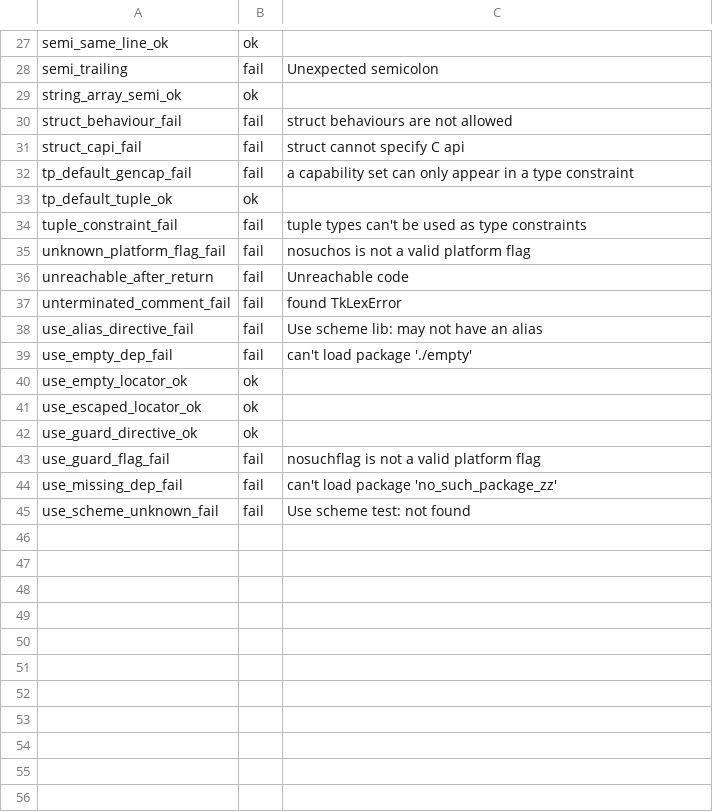
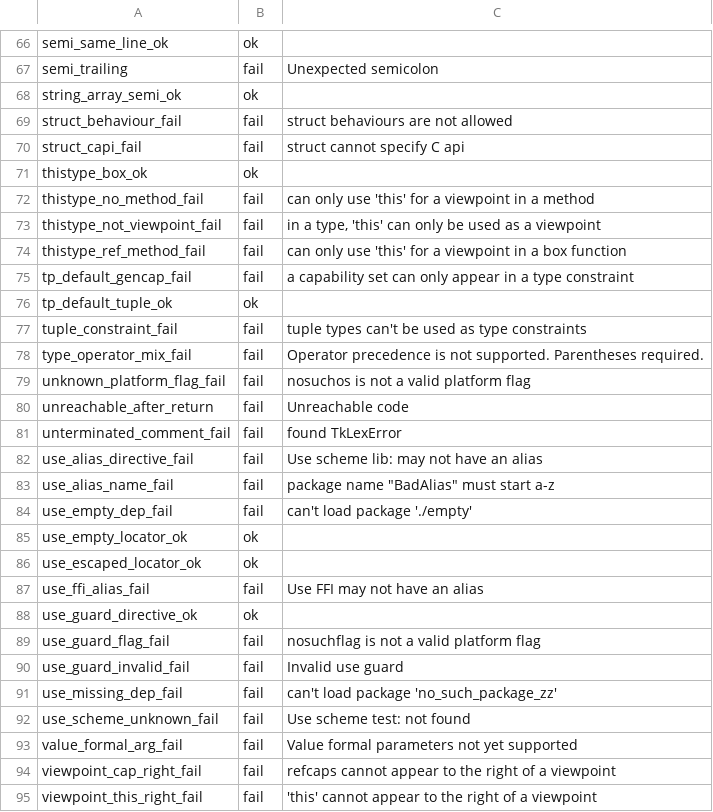
Before and after one commit to contact-red/pony-lsp2, a TSV file: tools/checker/probes/expected.tsv, drawn as a sheet; only a part is shown, gaps mark what is left out; the diff covers the shown part only; the diff names each change by its address in the sheet, - before the commit and + after, or states it on an @@ line.

Commit message:
Port the rest of ponyc's syntax pass
Decided by Red: slice 0 ends at the whole syntax pass, not at the
rules the corpus can score. The port adds the name rules from
ast/id.c with each position's spec — casing, underscores, ticks,
dontcare — replacing the bare underscore check; this-as-viewpoint and
its box-method rules; the viewpoint right-hand bans; underscore
nominals; match completeness; the operator-precedence rule for
expressions and its union-intersection form for types; value formal
parameters and compile-time expressions, with ponyc's apply-method
note; bare capabilities as types; local and embed rules; lambda
return capabilities, this-captures, and typed-but-valueless captures;
method docstring placement and function return capabilities; the full
ifdef and use-guard condition shapes, subsuming the flag scan; use
aliases on FFI uses and package-name rules on the others; FFI named
arguments; the return-in-body and constructor-value clauses; the
nosupertype provides ban; and annotation placement, including the
c_api annotation's four export rules.

Every rule verified byte-identical against ponyc case by case —
against the built main compiler where a rule postdates the 0.69.1
release binary, which the c_api annotation rules do; the corpus's
nine Export-annotation cases sit excluded as invalid for exactly that
skew. Forty-five new probe fixtures pin the new families both ways.
The checker now catches all 130 corpus rejections ponyc makes at
parse or syntax — the open caveat the design carried — at 732 of
1,384 with nothing accepted by ponyc and rejected here, and the
message and column oracles widen to 43 and 109 checked messages, no
drift. The one piece beyond the boundary is the package-docstring
rule, which ponyc makes in its sugar pass; the README and design
record it.

```diff
--- a/tools/checker/probes/expected.tsv
+++ b/tools/checker/probes/expected.tsv
+row 71: thistype_box_ok | ok
+row 72: thistype_no_method_fail | fail | can only use 'this' for a viewpoint in a method
+row 73: thistype_not_viewpoint_fail | fail | in a type, 'this' can only be used as a viewpoint
+row 74: thistype_ref_method_fail | fail | can only use 'this' for a viewpoint in a box function
+row 78: type_operator_mix_fail | fail | Operator precedence is not supported. Parentheses required.
+row 83: use_alias_name_fail | fail | package name "BadAlias" must start a-z
+row 87: use_ffi_alias_fail | fail | Use FFI may not have an alias
+row 90: use_guard_invalid_fail | fail | Invalid use guard
+row 93: value_formal_arg_fail | fail | Value formal parameters not yet supported
+row 94: viewpoint_cap_right_fail | fail | refcaps cannot appear to the right of a viewpoint
+row 95: viewpoint_this_right_fail | fail | 'this' cannot appear to the right of a viewpoint
```
Also changed, not shown: 39 added rows elsewhere in this file, 54 other files.
